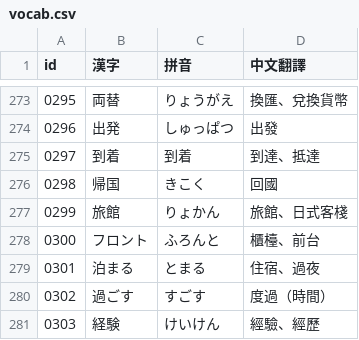
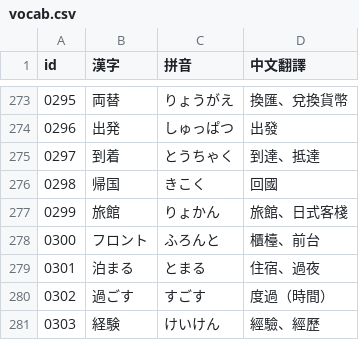
Before and after one commit to sychen6192/anki, a CSV file: vocab.csv, drawn as a sheet; only a part is shown, gaps mark what is left out.

```diff
--- a/vocab.csv
+++ b/vocab.csv
@@ -274,3 +274,3 @@ id,漢字,拼音,中文翻譯
 0296,出発,しゅっぱつ,出發
-0297,到着,到着,到達、抵達
+0297,到着,とうちゃく,到達、抵達
 0298,帰国,きこく,回國
```
Also changed, not shown: 3 other files.
